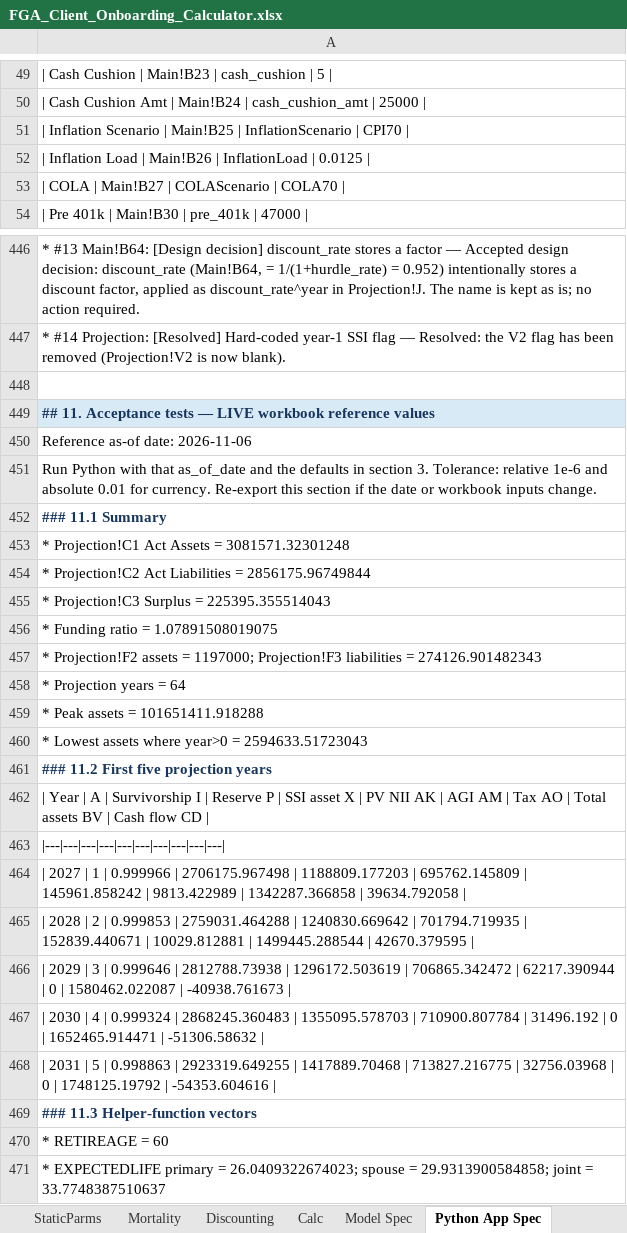
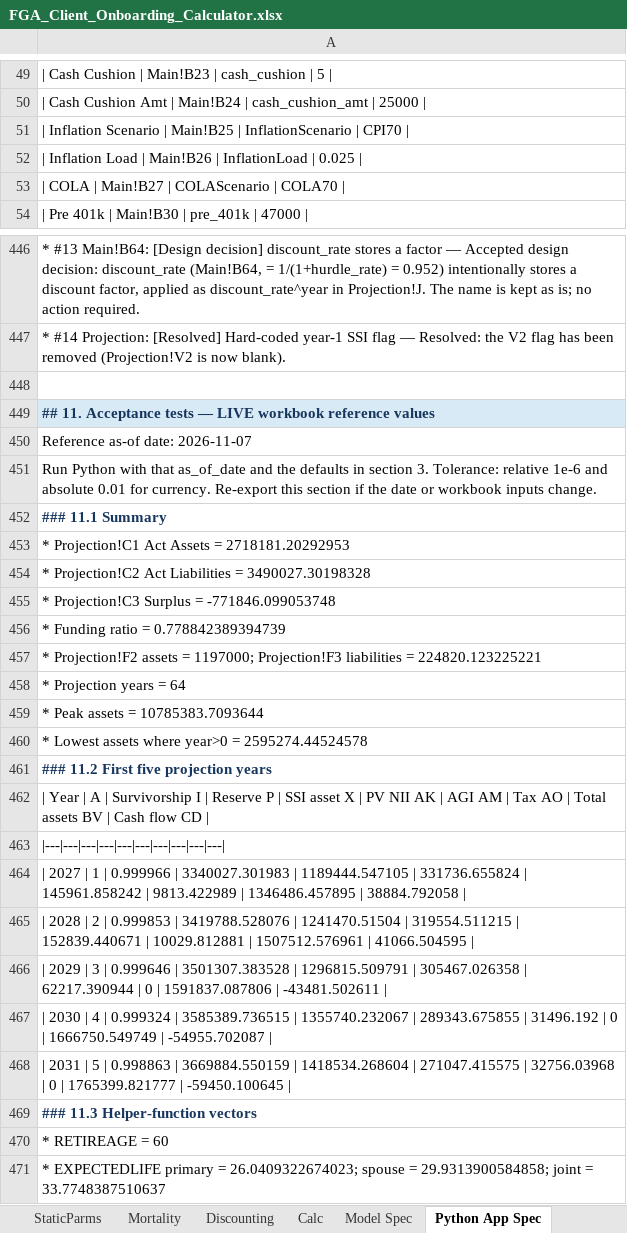
Before and after one commit to 5thgenfinance/FGA_forecaster, an Excel workbook: reference/FGA_Client_Onboarding_Calculator.xlsx, sheet Python App Spec, drawn as a sheet; only a part is shown, gaps mark what is left out; values as stored, in another font and other column widths than the file's, no borders; the diff covers the shown part only; the diff names each change by its address in the sheet, - before the commit and + after, or states it on an @@ line.

```diff
--- a/reference/FGA_Client_Onboarding_Calculator.xlsx (sheet Python App Spec)
+++ b/reference/FGA_Client_Onboarding_Calculator.xlsx (sheet Python App Spec)
-A52: …InflationLoad | 0.0125 |
+A52: …InflationLoad | 0.025 |
-A450: Reference as-of date: 2026-11-06
+A450: Reference as-of date: 2026-11-07
-A453: * Projection!C1 Act Assets = 3081571.32301248
+A453: * Projection!C1 Act Assets = 2718181.20292953
-A454: …Liabilities = 2856175.96749844
+A454: …Liabilities = 3490027.30198328
-A455: * Projection!C3 Surplus = 225395.355514043
+A455: * Projection!C3 Surplus = -771846.099053748
-A456: * Funding ratio = 1.07891508019075
+A456: * Funding ratio = 0.778842389394739
-A457: …liabilities = 274126.901482343
+A457: …liabilities = 224820.123225221
-A459: * Peak assets = 101651411.918288
+A459: * Peak assets = 10785383.7093644
-A460: …year>0 = 2594633.51723043
+A460: …year>0 = 2595274.44524578
-A464: …0.999966 | 2706175.967498 | 1188809.177203 | 695762.145809 | 145961.858242 | 9813.422989 | 1342287.366858 | 39634.792058 |
+A464: …0.999966 | 3340027.301983 | 1189444.547105 | 331736.655824 | 145961.858242 | 9813.422989 | 1346486.457895 | 38884.792058 |
-A465: …0.999853 | 2759031.464288 | 1240830.669642 | 701794.719935 | 152839.440671 | 10029.812881 | 1499445.288544 | 42670.379595 |
+A465: …0.999853 | 3419788.528076 | 1241470.51504 | 319554.511215 | 152839.440671 | 10029.812881 | 1507512.576961 | 41066.504595 |
-A466: …0.999646 | 2812788.73938 | 1296172.503619 | 706865.342472 | 62217.390944 | 0 | 1580462.022087 | -40938.761673 |
+A466: …0.999646 | 3501307.383528 | 1296815.509791 | 305467.026358 | 62217.390944 | 0 | 1591837.087806 | -43481.502611 |
-A467: …0.999324 | 2868245.360483 | 1355095.578703 | 710900.807784 | 31496.192 | 0 | 1652465.914471 | -51306.58632 |
+A467: …0.999324 | 3585389.736515 | 1355740.232067 | 289343.675855 | 31496.192 | 0 | 1666750.549749 | -54955.702087 |
-A468: …0.998863 | 2923319.649255 | 1417889.70468 | 713827.216775 | 32756.03968 | 0 | 1748125.19792 | -54353.604616 |
+A468: …0.998863 | 3669884.550159 | 1418534.268604 | 271047.415575 | 32756.03968 | 0 | 1765399.821777 | -59450.100645 |
```
Also changed, not shown: 7 edited cells elsewhere in this sheet, sheet Projection, sheet Discounting, sheet Retirement Dashboard, sheet Calc, sheet Main, sheet Model Spec, formulas that keep their value, charts or pictures, 25 other files.
